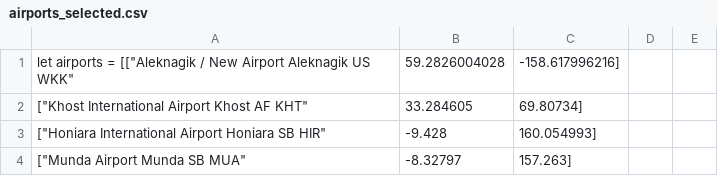
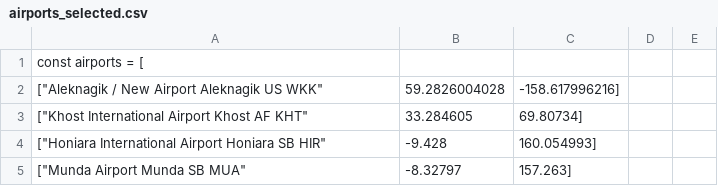
Before and after one commit to discarbon/discarbon-website-flight, a CSV file: resources/airports_selected.csv, drawn as a sheet; only a part is shown.

Commit message:
improve airport output formating

```diff
--- a/resources/airports_selected.csv
+++ b/resources/airports_selected.csv
@@ -1,2 +1,3 @@
-let airports = [["Aleknagik / New Airport Aleknagik US WKK", 59.2826004028, -158.617996216],
+const airports = [
+["Aleknagik / New Airport Aleknagik US WKK", 59.2826004028, -158.617996216],
 ["Khost International Airport Khost AF KHT", 33.284605, 69.80734],
```
Also changed, not shown: 2 other files.
